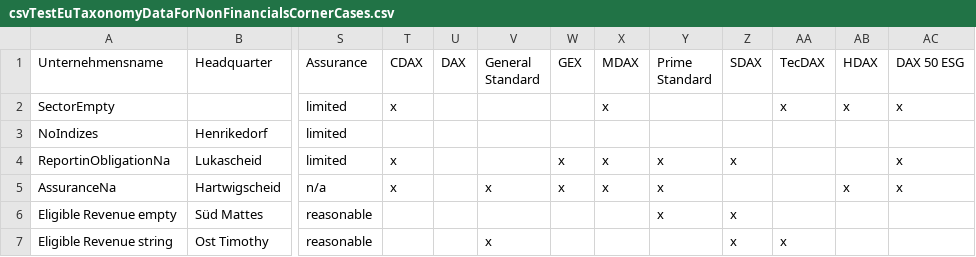
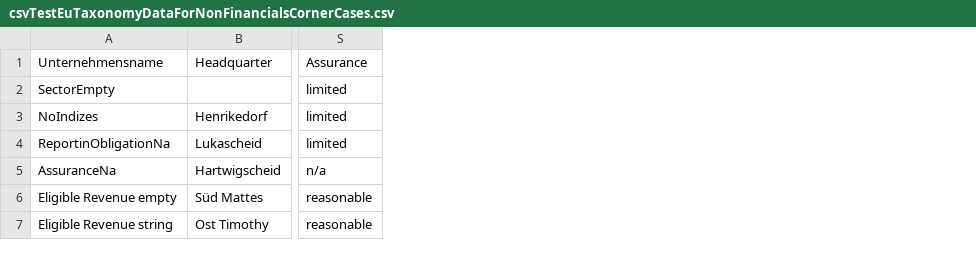
Before and after one commit to d-fine/Dataland, a CSV file: testing/data/csvTestEuTaxonomyDataForNonFinancialsCornerCases.csv, drawn as a sheet; only a part is shown, gaps mark what is left out; the diff names each change by its address in the sheet, - before the commit and + after, or states it on an @@ line.

```diff
--- a/testing/data/csvTestEuTaxonomyDataForNonFinancialsCornerCases.csv
+++ b/testing/data/csvTestEuTaxonomyDataForNonFinancialsCornerCases.csv
-column T (CDAX), rows 2-5: x |  | x | x
-column U (DAX), empty
-column V (General Standard), rows 5-7: x |  | x
-column W (GEX), rows 4-5: x | x
-column X (MDAX), rows 2-5: x |  | x | x
-column Y (Prime Standard), rows 4-6: all x
-column Z (SDAX), rows 4-7: x |  | x | x
-column AA (TecDAX), rows 2-7: x |  |  |  |  | x
-column AB (HDAX), rows 2-5: x |  |  | x
-column AC (DAX 50 ESG), rows 2-5: x |  | x | x
```
Also changed, not shown: testing/data/csvTestEuTaxonomyDataForNonFinancialsThrowingAssuranceError.csv, testing/data/csvTestEuTaxonomyDataForNonFinancialsThrowingMarketCapNaError.csv, 9 other files.
